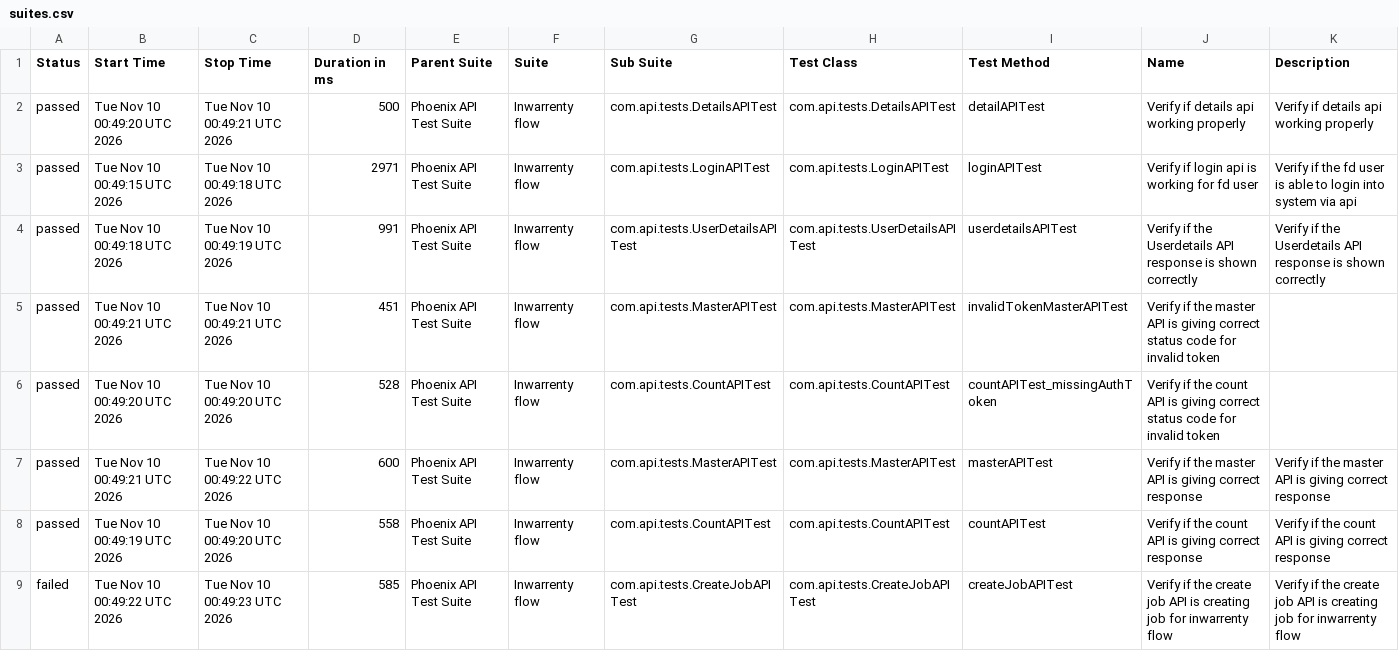
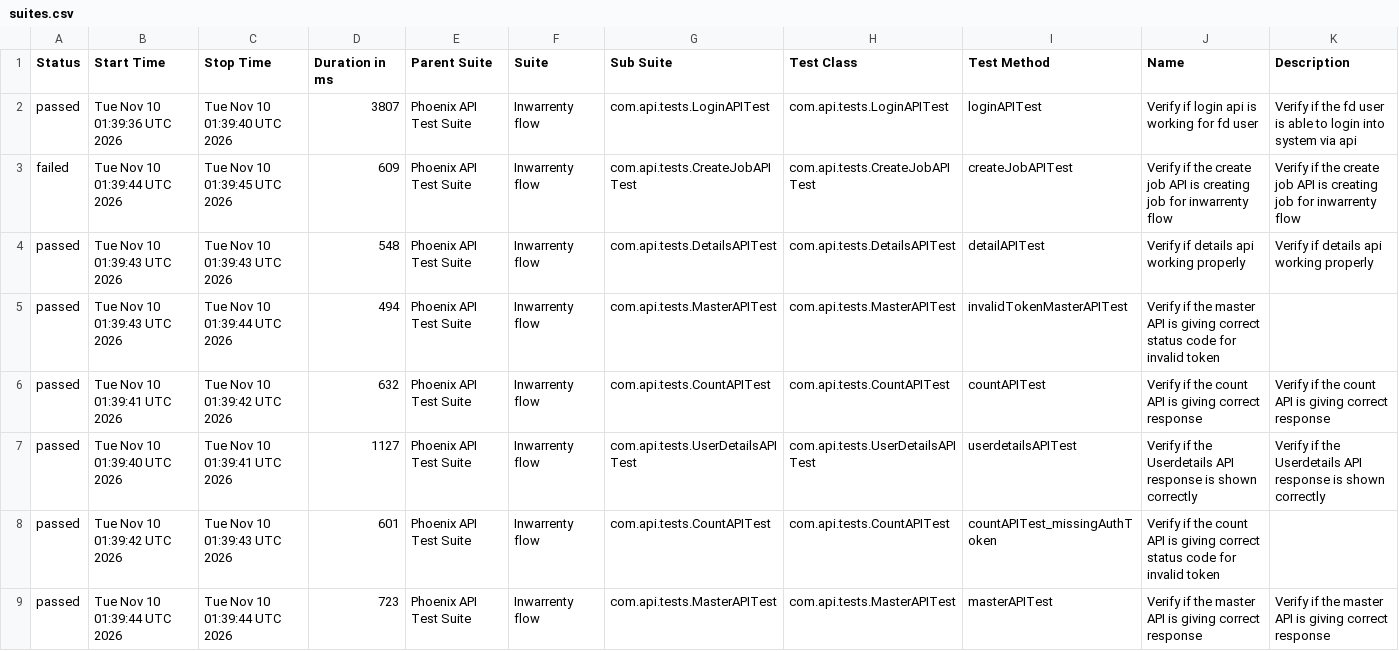
Before and after one commit to AbhijitNaik05/PhoenixTestAutomationFramework, a CSV file: data/suites.csv, drawn as a sheet.

```diff
--- a/data/suites.csv
+++ b/data/suites.csv
@@ -1,9 +1,9 @@
 "Status","Start Time","Stop Time","Duration in ms","Parent Suite","Suite","Sub Suite","Test Class","Test Method","Name","Description"
-"passed","Tue Nov 10 00:49:20 UTC 2026","Tue Nov 10 00:49:21 UTC 2026","500","Phoenix API Test Suite","Inwarrenty flow","com.api.tests.DetailsAPITest","com.api.tests.DetailsAPITest","detailAPITest","Verify if details api working properly","Verify if details api working properly"
-"passed","Tue Nov 10 00:49:15 UTC 2026","Tue Nov 10 00:49:18 UTC 2026","2971","Phoenix API Test Suite","Inwarrenty flow","com.api.tests.LoginAPITest","com.api.tests.LoginAPITest","loginAPITest","Verify if login api is working for fd user","Verify if the fd user is able to login into system via api"
-"passed","Tue Nov 10 00:49:18 UTC 2026","Tue Nov 10 00:49:19 UTC 2026","991","Phoenix API Test Suite","Inwarrenty flow","com.api.tests.UserDetailsAPITest","com.api.tests.UserDetailsAPITest","userdetailsAPITest","Verify if the Userdetails API response is shown correctly","Verify if the Userdetails API response is shown correctly"
-"passed","Tue Nov 10 00:49:21 UTC 2026","Tue Nov 10 00:49:21 UTC 2026","451","Phoenix API Test Suite","Inwarrenty flow","com.api.tests.MasterAPITest","com.api.tests.MasterAPITest","invalidTokenMasterAPITest","Verify if the master API is giving correct status code for invalid token",""
-"passed","Tue Nov 10 00:49:20 UTC 2026","Tue Nov 10 00:49:20 UTC 2026","528","Phoenix API Test Suite","Inwarrenty flow","com.api.tests.CountAPITest","com.api.tests.CountAPITest","countAPITest_missingAuthToken","Verify if the count API is giving correct status code for invalid token",""
-"passed","Tue Nov 10 00:49:21 UTC 2026","Tue Nov 10 00:49:22 UTC 2026","600","Phoenix API Test Suite","Inwarrenty flow","com.api.tests.MasterAPITest","com.api.tests.MasterAPITest","masterAPITest","Verify if the master API is giving correct response","Verify if the master API is giving correct response"
-"passed","Tue Nov 10 00:49:19 UTC 2026","Tue Nov 10 00:49:20 UTC 2026","558","Phoenix API Test Suite","Inwarrenty flow","com.api.tests.CountAPITest","com.api.tests.CountAPITest","countAPITest","Verify if the count API is giving correct response","Verify if the count API is giving correct response"
-"failed","Tue Nov 10 00:49:22 UTC 2026","Tue Nov 10 00:49:23 UTC 2026","585","Phoenix API Test Suite","Inwarrenty flow","com.api.tests.CreateJobAPITest","com.api.tests.CreateJobAPITest","createJobAPITest","Verify if the create job API is creating job for inwarrenty flow","Verify if the create job API is creating job for inwarrenty flow"
+"passed","Tue Nov 10 01:39:36 UTC 2026","Tue Nov 10 01:39:40 UTC 2026","3807","Phoenix API Test Suite","Inwarrenty flow","com.api.tests.LoginAPITest","com.api.tests.LoginAPITest","loginAPITest","Verify if login api is working for fd user","Verify if the fd user is able to login into system via api"
+"failed","Tue Nov 10 01:39:44 UTC 2026","Tue Nov 10 01:39:45 UTC 2026","609","Phoenix API Test Suite","Inwarrenty flow","com.api.tests.CreateJobAPITest","com.api.tests.CreateJobAPITest","createJobAPITest","Verify if the create job API is creating job for inwarrenty flow","Verify if the create job API is creating job for inwarrenty flow"
+"passed","Tue Nov 10 01:39:43 UTC 2026","Tue Nov 10 01:39:43 UTC 2026","548","Phoenix API Test Suite","Inwarrenty flow","com.api.tests.DetailsAPITest","com.api.tests.DetailsAPITest","detailAPITest","Verify if details api working properly","Verify if details api working properly"
+"passed","Tue Nov 10 01:39:43 UTC 2026","Tue Nov 10 01:39:44 UTC 2026","494","Phoenix API Test Suite","Inwarrenty flow","com.api.tests.MasterAPITest","com.api.tests.MasterAPITest","invalidTokenMasterAPITest","Verify if the master API is giving correct status code for invalid token",""
+"passed","Tue Nov 10 01:39:41 UTC 2026","Tue Nov 10 01:39:42 UTC 2026","632","Phoenix API Test Suite","Inwarrenty flow","com.api.tests.CountAPITest","com.api.tests.CountAPITest","countAPITest","Verify if the count API is giving correct response","Verify if the count API is giving correct response"
+"passed","Tue Nov 10 01:39:40 UTC 2026","Tue Nov 10 01:39:41 UTC 2026","1127","Phoenix API Test Suite","Inwarrenty flow","com.api.tests.UserDetailsAPITest","com.api.tests.UserDetailsAPITest","userdetailsAPITest","Verify if the Userdetails API response is shown correctly","Verify if the Userdetails API response is shown correctly"
+"passed","Tue Nov 10 01:39:42 UTC 2026","Tue Nov 10 01:39:43 UTC 2026","601","Phoenix API Test Suite","Inwarrenty flow","com.api.tests.CountAPITest","com.api.tests.CountAPITest","countAPITest_missingAuthToken","Verify if the count API is giving correct status code for invalid token",""
+"passed","Tue Nov 10 01:39:44 UTC 2026","Tue Nov 10 01:39:44 UTC 2026","723","Phoenix API Test Suite","Inwarrenty flow","com.api.tests.MasterAPITest","com.api.tests.MasterAPITest","masterAPITest","Verify if the master API is giving correct response","Verify if the master API is giving correct response"
```
Also changed, not shown: data/behaviors.csv, 50 other files.
